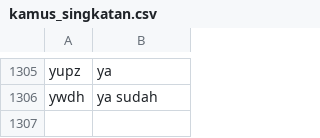
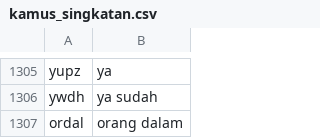
Before and after one commit to rizkyyanuark/Sentiment-Analysis-KIPK-based-Tweets-from-X, a CSV file: Dataset/TextNormalization/kamus_singkatan.csv, drawn as a sheet; only a part is shown, gaps mark what is left out.

Commit message:
test

```diff
--- a/Dataset/TextNormalization/kamus_singkatan.csv
+++ b/Dataset/TextNormalization/kamus_singkatan.csv
@@ -1306 +1306,2 @@ yupz;ya
 ywdh;ya sudah
+ordal;orang dalam
```
